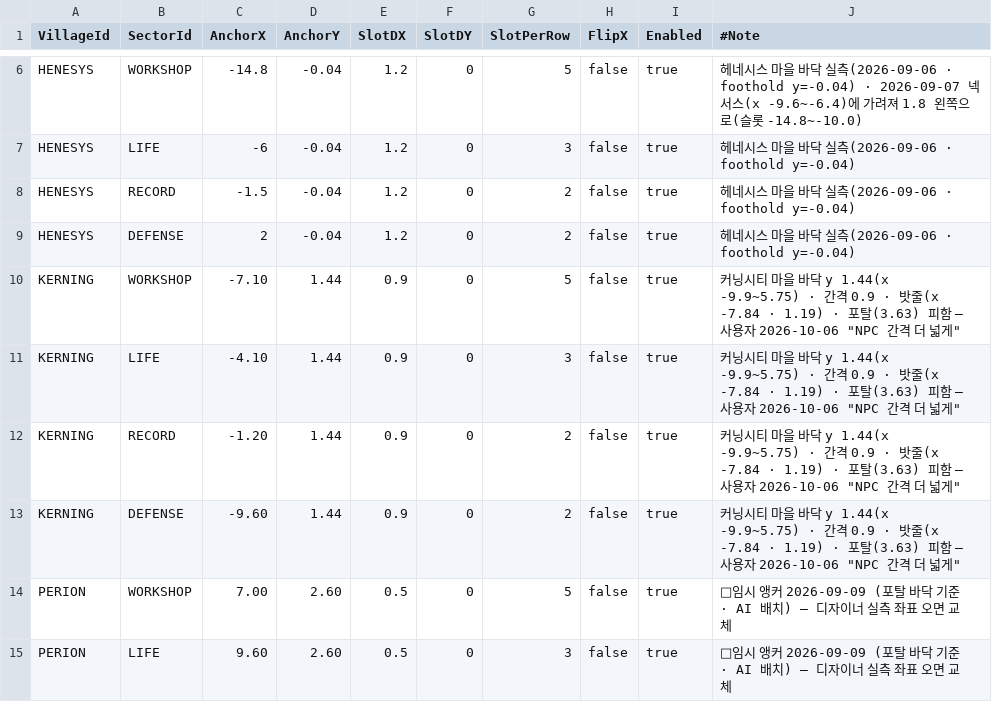
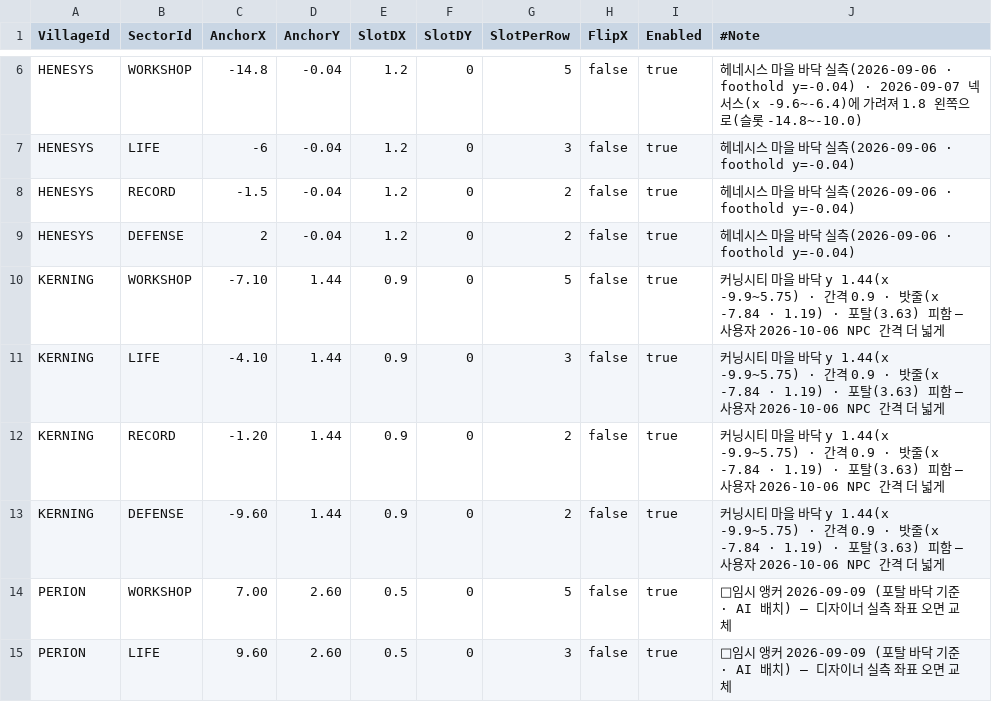
Before and after one commit to alsrn5172/villagedefense, a CSV file: RootDesk/MyDesk/VillageNpcSector.csv, drawn as a sheet; only a part is shown, gaps mark what is left out.

```diff
--- a/RootDesk/MyDesk/VillageNpcSector.csv
+++ b/RootDesk/MyDesk/VillageNpcSector.csv
@@ -9,6 +9,6 @@ HENESYS,RECORD,-1.5,-0.04,1.2,0,2,false,true,헤네시스 마을 바닥 실측(2
 HENESYS,DEFENSE,2,-0.04,1.2,0,2,false,true,헤네시스 마을 바닥 실측(2026-09-06 · foothold y=-0.04)
-KERNING,WORKSHOP,-7.10,1.44,0.9,0,5,false,true,커닝시티 마을 바닥 y 1.44(x -9.9~5.75) · 간격 0.9 · 밧줄(x -7.84 · 1.19) · 포탈(3.63) 피함 — 사용자 2026-10-06 "NPC 간격 더 넓게"
-KERNING,LIFE,-4.10,1.44,0.9,0,3,false,true,커닝시티 마을 바닥 y 1.44(x -9.9~5.75) · 간격 0.9 · 밧줄(x -7.84 · 1.19) · 포탈(3.63) 피함 — 사용자 2026-10-06 "NPC 간격 더 넓게"
-KERNING,RECORD,-1.20,1.44,0.9,0,2,false,true,커닝시티 마을 바닥 y 1.44(x -9.9~5.75) · 간격 0.9 · 밧줄(x -7.84 · 1.19) · 포탈(3.63) 피함 — 사용자 2026-10-06 "NPC 간격 더 넓게"
-KERNING,DEFENSE,-9.60,1.44,0.9,0,2,false,true,커닝시티 마을 바닥 y 1.44(x -9.9~5.75) · 간격 0.9 · 밧줄(x -7.84 · 1.19) · 포탈(3.63) 피함 — 사용자 2026-10-06 "NPC 간격 더 넓게"
+KERNING,WORKSHOP,-7.10,1.44,0.9,0,5,false,true,커닝시티 마을 바닥 y 1.44(x -9.9~5.75) · 간격 0.9 · 밧줄(x -7.84 · 1.19) · 포탈(3.63) 피함 — 사용자 2026-10-06 NPC 간격 더 넓게
+KERNING,LIFE,-4.10,1.44,0.9,0,3,false,true,커닝시티 마을 바닥 y 1.44(x -9.9~5.75) · 간격 0.9 · 밧줄(x -7.84 · 1.19) · 포탈(3.63) 피함 — 사용자 2026-10-06 NPC 간격 더 넓게
+KERNING,RECORD,-1.20,1.44,0.9,0,2,false,true,커닝시티 마을 바닥 y 1.44(x -9.9~5.75) · 간격 0.9 · 밧줄(x -7.84 · 1.19) · 포탈(3.63) 피함 — 사용자 2026-10-06 NPC 간격 더 넓게
+KERNING,DEFENSE,-9.60,1.44,0.9,0,2,false,true,커닝시티 마을 바닥 y 1.44(x -9.9~5.75) · 간격 0.9 · 밧줄(x -7.84 · 1.19) · 포탈(3.63) 피함 — 사용자 2026-10-06 NPC 간격 더 넓게
 PERION,WORKSHOP,7.00,2.60,0.5,0,5,false,true,🔸임시 앵커 2026-09-09 (포탈 바닥 기준 · AI 배치) — 디자이너 실측 좌표 오면 교체
```
Also changed, not shown: 11 other files.
